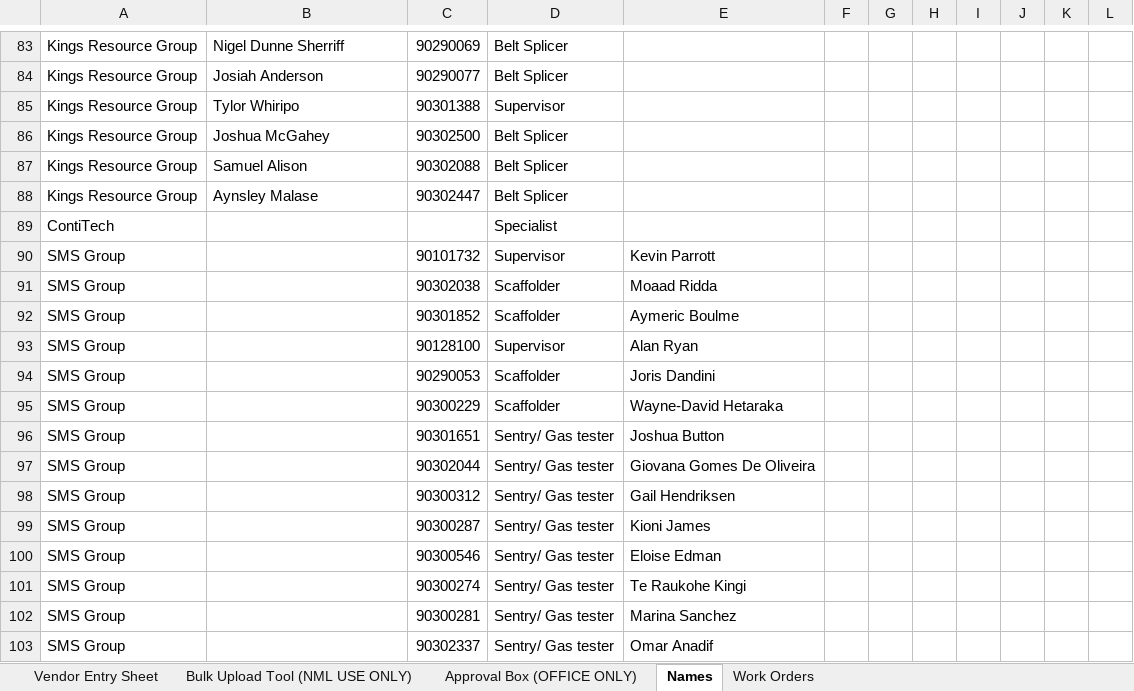
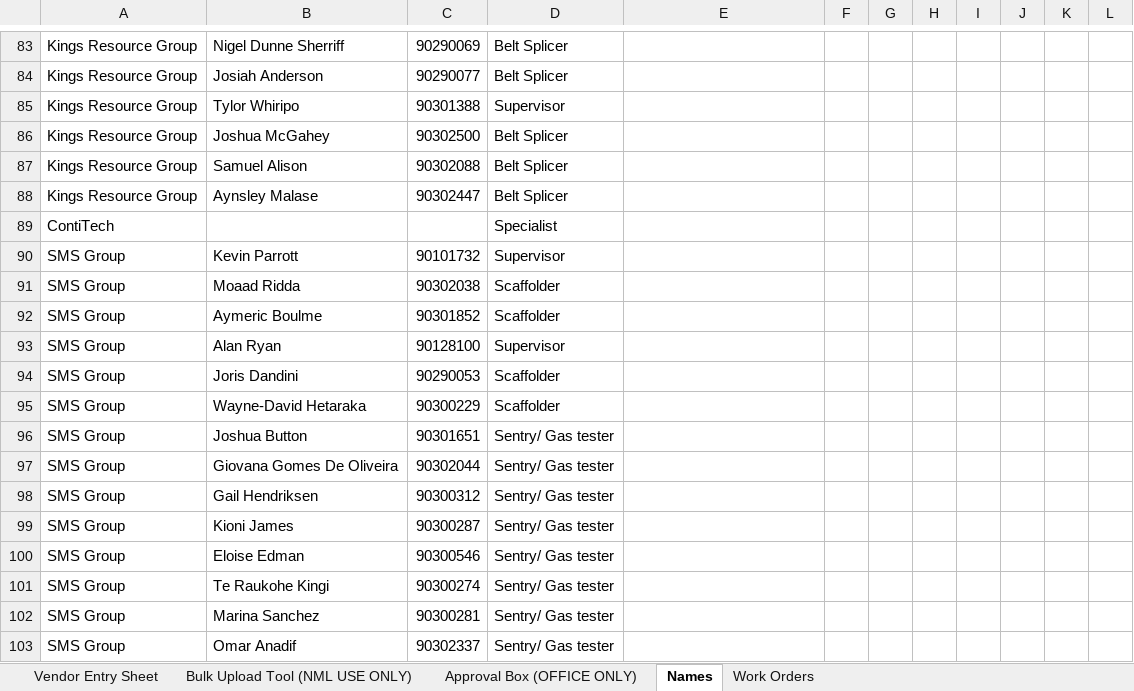
Before and after one commit to dioncoinz/timesheet-app, an Excel workbook: public/data/Master App Timesheet.xlsx, sheet Names, drawn as a sheet; only a part is shown, gaps mark what is left out; values as stored, in another font and other column widths than the file's, no borders; the diff covers the shown part only; the diff names each change by its address in the sheet, - before the commit and + after, or states it on an @@ line.

Commit message:
Update Excel template names

```diff
--- a/public/data/Master App Timesheet.xlsx (sheet Names)
+++ b/public/data/Master App Timesheet.xlsx (sheet Names)
-B90: (empty)
+B90: Kevin Parrott
-E90: Kevin Parrott
+E90: (empty)
-B91: (empty)
+B91: Moaad Ridda
-E91: Moaad Ridda
+E91: (empty)
-B92: (empty)
+B92: Aymeric Boulme
-E92: Aymeric Boulme
+E92: (empty)
-B93: (empty)
+B93: Alan Ryan
-E93: Alan Ryan
+E93: (empty)
-B94: (empty)
+B94: Joris Dandini
-E94: Joris Dandini
+E94: (empty)
-B95: (empty)
+B95: Wayne-David Hetaraka
-E95: Wayne-David Hetaraka
+E95: (empty)
-B96: (empty)
+B96: Joshua Button
-E96: Joshua Button
+E96: (empty)
-B97: (empty)
+B97: Giovana Gomes De Oliveira
-E97: Giovana Gomes De Oliveira
+E97: (empty)
-B98: (empty)
+B98: Gail Hendriksen
-E98: Gail Hendriksen
+E98: (empty)
-B99: (empty)
+B99: Kioni James
-E99: Kioni James
+E99: (empty)
-B100: (empty)
+B100: Eloise Edman
-E100: Eloise Edman
+E100: (empty)
-B101: (empty)
+B101: Te Raukohe Kingi
-E101: Te Raukohe Kingi
+E101: (empty)
-B102: (empty)
+B102: Marina Sanchez
-E102: Marina Sanchez
+E102: (empty)
-B103: (empty)
+B103: Omar Anadif
-E103: Omar Anadif
+E103: (empty)
```
Also changed, not shown: 5 edited cells elsewhere in this sheet.
